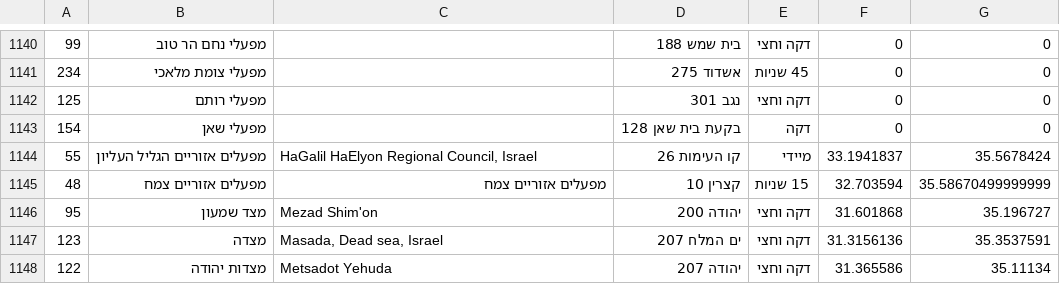
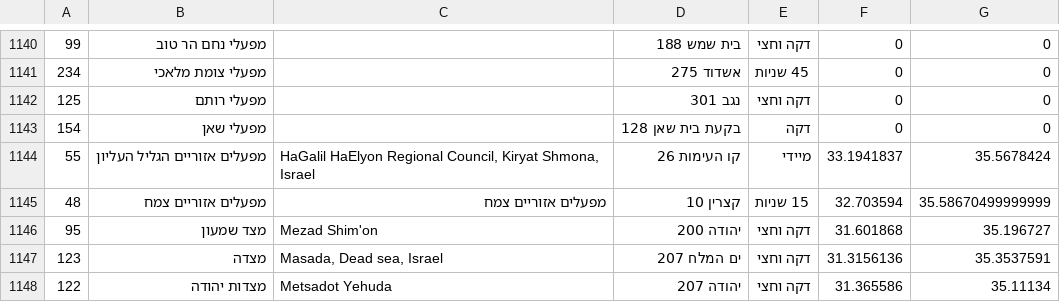
Before and after one commit to ranocohen/redcoloralert, a CSV file: redcolor/res/raw/redalert_en.csv, drawn as a sheet; only a part is shown, gaps mark what is left out; the diff covers the shown part only.

```diff
--- a/redcolor/res/raw/redalert_en.csv
+++ b/redcolor/res/raw/redalert_en.csv
@@ -1143,3 +1143,3 @@
 154,מפעלי שאן,"",בקעת בית שאן 128,דקה,0,0
-55,מפעלים אזוריים הגליל העליון,"HaGalil HaElyon Regional Council, Israel",קו העימות 26,מיידי,33.1941837,35.5678424
+55,מפעלים אזוריים הגליל העליון,"HaGalil HaElyon Regional Council, Kiryat Shmona, Israel",קו העימות 26,מיידי,33.1941837,35.5678424
 48,מפעלים אזוריים צמח,מפעלים אזוריים צמח,קצרין 10,15 שניות,32.703594,35.58670499999999
```
Also changed, not shown: 24 edited cells elsewhere in this file, 7 other files.
